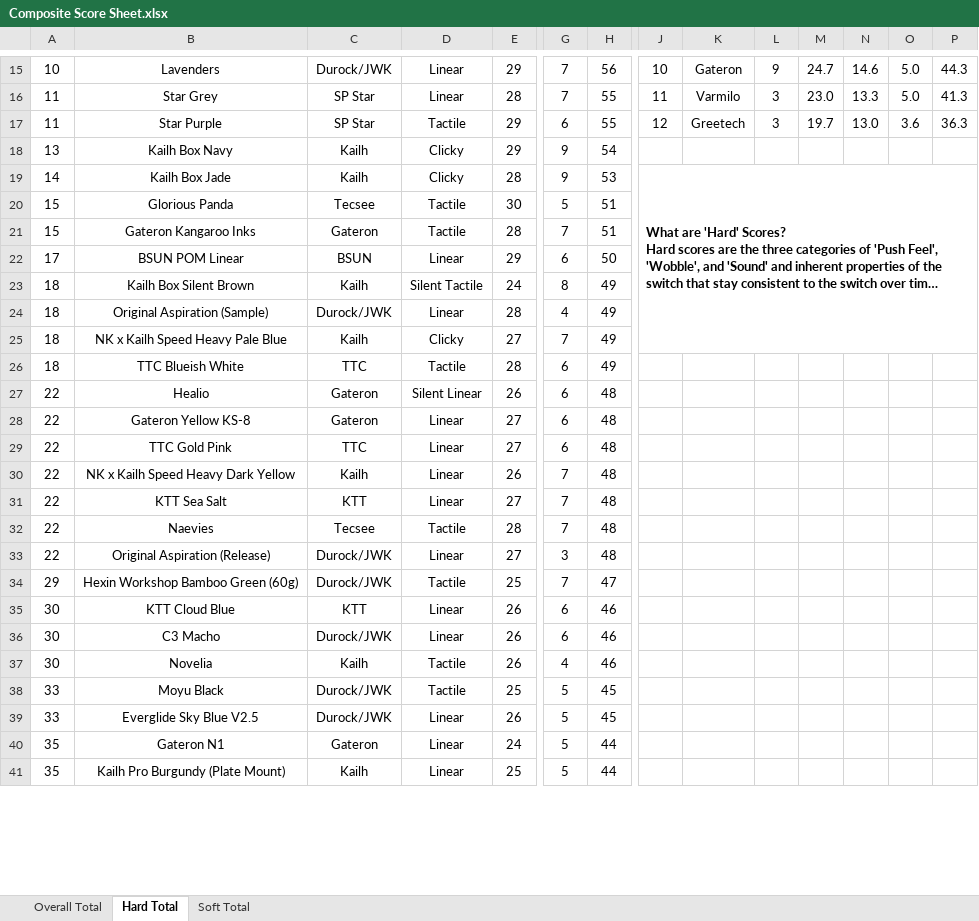
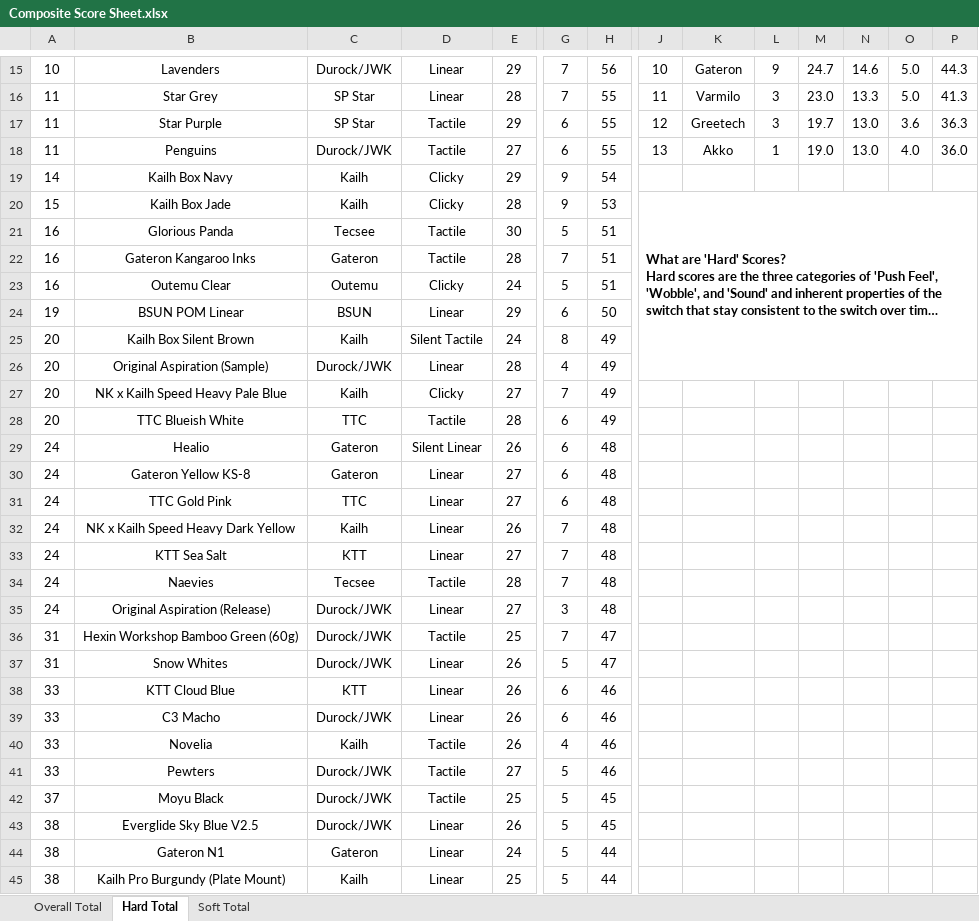
Before and after one commit to ThereminGoat/switch-scores, an Excel workbook: Composite Score Sheet.xlsx, sheet Hard Total, drawn as a sheet; only a part is shown, gaps mark what is left out; long unchanged cells end in …; values as stored, in another font and other column widths than the file's, no borders; charts and pictures not drawn; removed rows and columns are numbered as before the commit, all else as after; rows hold the shown columns only; the diff covers the shown part only; the diff names each change by its address in the sheet, - before the commit and + after, or states it on an @@ line.

```diff
--- a/Composite Score Sheet.xlsx (sheet Hard Total)
+++ b/Composite Score Sheet.xlsx (sheet Hard Total)
+row 18: 11 | Penguins | Durock/JWK | Tactile | 27 | 6 | 55 | 13 | Akko | 1 | 19.0 | 13.0 | 4.0 | 36.0
-A19: 13
+A19: 14
-A20: 14
+A20: 15
-J19:P25 merged
+J20:P26 merged
-A21:A22: 15
+A21:A22: 16
+row 23: 16 | Outemu Clear | Outemu | Clicky | 24 | 5 | 51
-A24: 17
+A24: 19
-A25:A28: 18
+A25:A28: 20
-A29:A35: 22
+A29:A35: 24
-A36: 29
+A36: 31
+row 37: 31 | Snow Whites | Durock/JWK | Linear | 26 | 5 | 47
-A38:A40: 30
+A38:A40: 33
+row 41: 33 | Pewters | Durock/JWK | Tactile | 27 | 5 | 46
-A42: 33
+A42: 37
-A43: 33
+A43: 38
-A44:A45: 35
+A44:A45: 38
```
Also changed, not shown: 8 added rows and 82 edited cells elsewhere in this sheet, sheet Overall Total, sheet Soft Total, formulas that keep their value, 9 other files.
